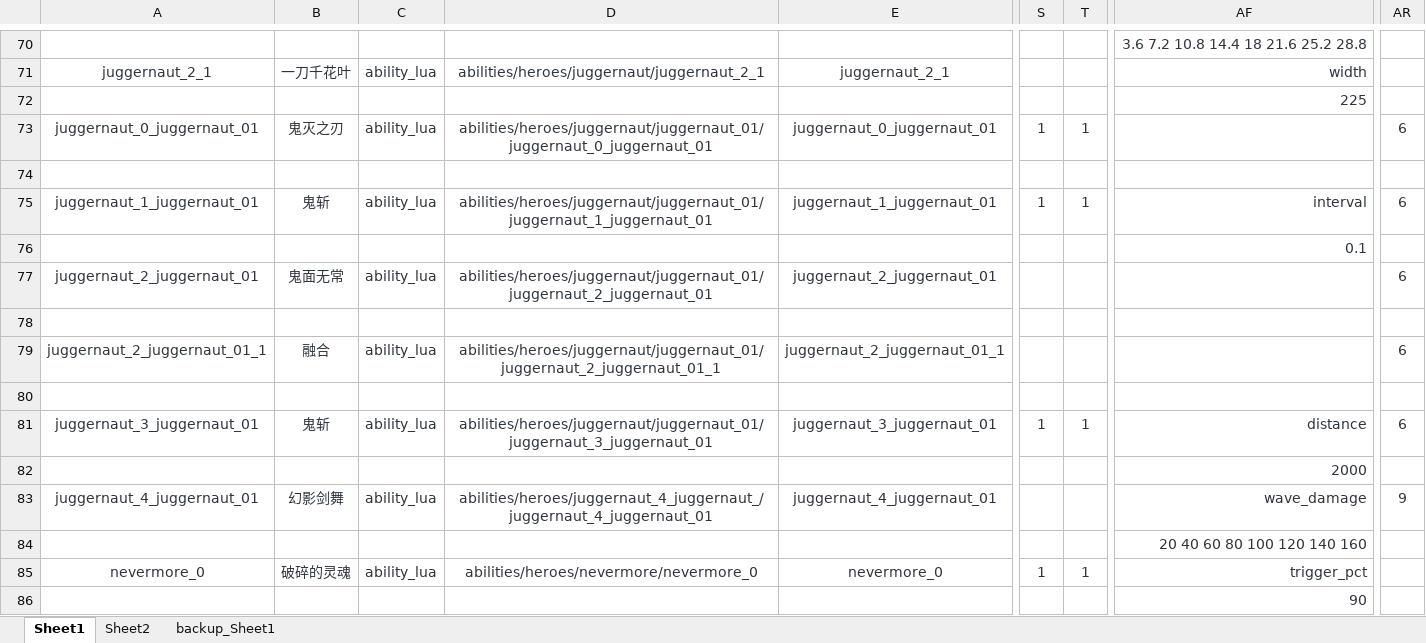
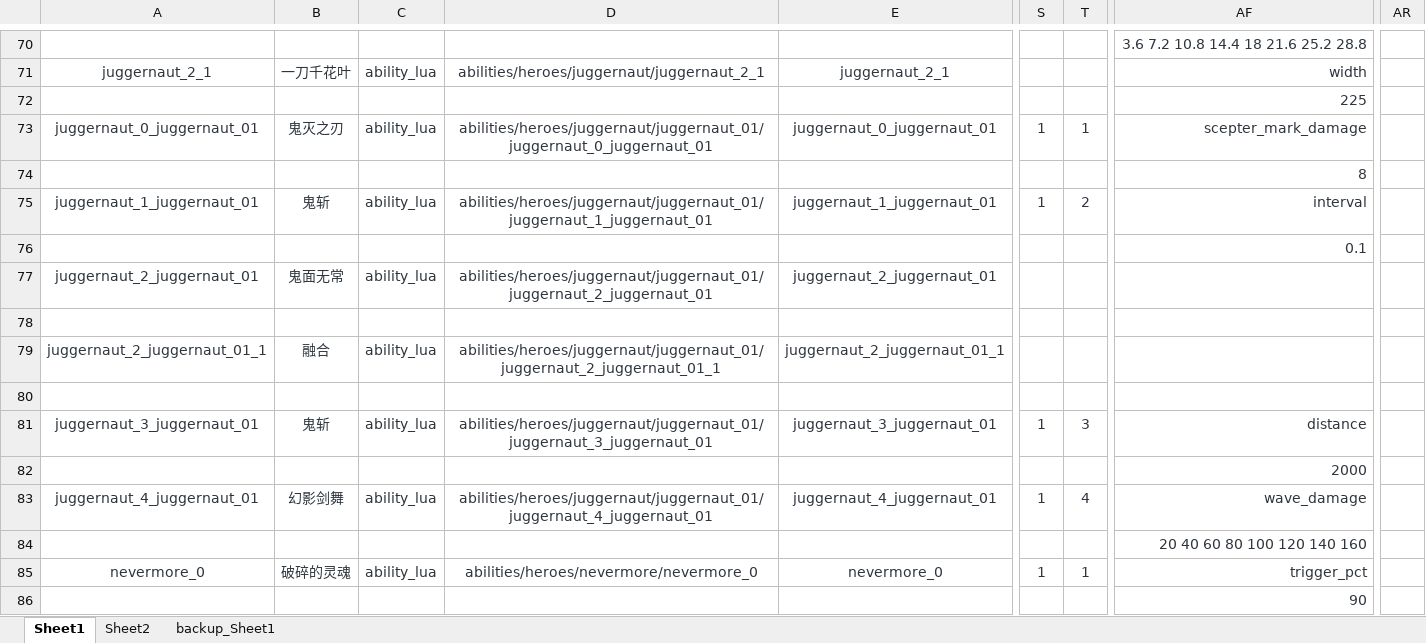
Before and after one commit to BigCiba/GuardingAthena, an Excel workbook: design/3.kv配置表/abilities/ability_heroes.xlsm, sheet Sheet1, drawn as a sheet; only a part is shown, gaps mark what is left out; values as stored, in another font and other column widths than the file's, no borders; conditional formats not drawn; the diff names each change by its address in the sheet, - before the commit and + after, or states it on an @@ line.

```diff
--- a/design/3.kv配置表/abilities/ability_heroes.xlsm (sheet Sheet1)
+++ b/design/3.kv配置表/abilities/ability_heroes.xlsm (sheet Sheet1)
-AF73: (empty)
+AF73: scepter_mark_damage
-AR73: 6
+AR73: (empty)
-AF74: (empty)
+AF74: 8
-T75: 1
+T75: 2
-AR75: 6
+AR75: (empty)
-AR77: 6
+AR77: (empty)
-AR79: 6
+AR79: (empty)
-T81: 1
+T81: 3
-AR81: 6
+AR81: (empty)
-D83: abilities/heroes/juggernaut_4_juggernaut_/juggernaut_4_juggernaut_01
+D83: abilities/heroes/juggernaut/juggernaut_01/juggernaut_4_juggernaut_01
-S83: (empty)
+S83: 1
-T83: (empty)
+T83: 4
-AR83: 9
+AR83: (empty)
```
Also changed, not shown: sheet backup_Sheet1, formulas that keep their value, 51 other files.
